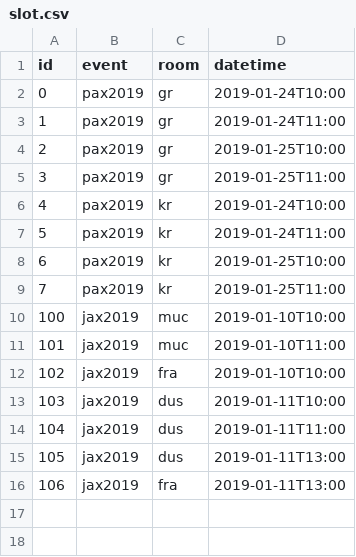
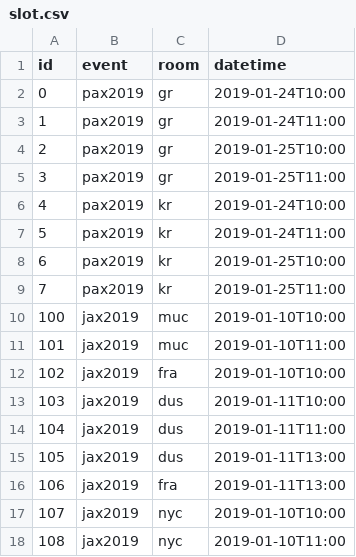
Before and after one commit to dkrizic/conference, a CSV file: conference-data/src/main/data/slot.csv, drawn as a sheet.

```diff
--- a/conference-data/src/main/data/slot.csv
+++ b/conference-data/src/main/data/slot.csv
@@ -16 +16,3 @@ id,event,room,datetime
 106,jax2019,fra,2019-01-11T13:00
+107,jax2019,nyc,2019-01-10T10:00
+108,jax2019,nyc,2019-01-10T11:00
```
Also changed, not shown: conference-data/src/main/data/talk.csv, 2 other files.
